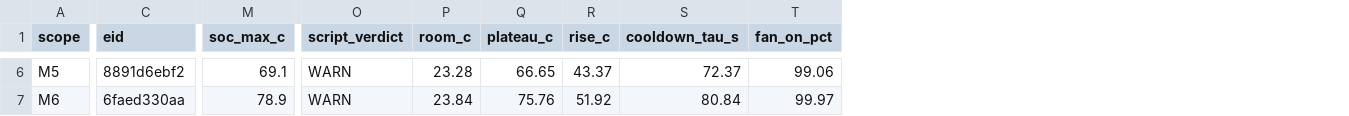
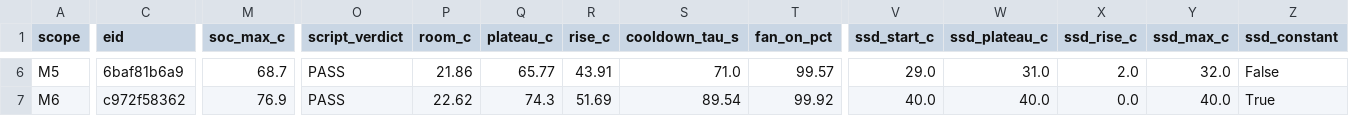
Before and after one commit to Trappy-Scopes/trappyframe, a CSV file: calibrations/results/cpu_ram_health.csv, drawn as a sheet; only a part is shown, gaps mark what is left out; the diff covers the shown part only; the diff names each change by its address in the sheet, - before the commit and + after, or states it on an @@ line.

```diff
--- a/calibrations/results/cpu_ram_health.csv
+++ b/calibrations/results/cpu_ram_health.csv
+column V (ssd_start_c), rows 6-7: 29.0 | 40.0
+column W (ssd_plateau_c), rows 6-7: 31.0 | 40.0
+column X (ssd_rise_c), rows 6-7: 2.0 | 0.0
+column Y (ssd_max_c), rows 6-7: 32.0 | 40.0
+column Z (ssd_constant), rows 6-7: False | True
-C6 (eid): 8891d6ebf2
+C6 (eid): 6baf81b6a9
-M6 (soc_max_c): 69.1
+M6 (soc_max_c): 68.7
-O6:O7 (script_verdict): WARN
+O6:O7 (script_verdict): PASS
-P6 (room_c): 23.28
+P6 (room_c): 21.86
-Q6 (plateau_c): 66.65
+Q6 (plateau_c): 65.77
-R6 (rise_c): 43.37
+R6 (rise_c): 43.91
-S6 (cooldown_tau_s): 72.37
+S6 (cooldown_tau_s): 71.0
-T6 (fan_on_pct): 99.06
+T6 (fan_on_pct): 99.57
-C7 (eid): 6faed330aa
+C7 (eid): c972f58362
-M7 (soc_max_c): 78.9
+M7 (soc_max_c): 76.9
-P7 (room_c): 23.84
+P7 (room_c): 22.62
-Q7 (plateau_c): 75.76
+Q7 (plateau_c): 74.3
-R7 (rise_c): 51.92
+R7 (rise_c): 51.69
-S7 (cooldown_tau_s): 80.84
+S7 (cooldown_tau_s): 89.54
-T7 (fan_on_pct): 99.97
+T7 (fan_on_pct): 99.92
```
Also changed, not shown: 87 edited cells elsewhere in this file, 1 other file.
